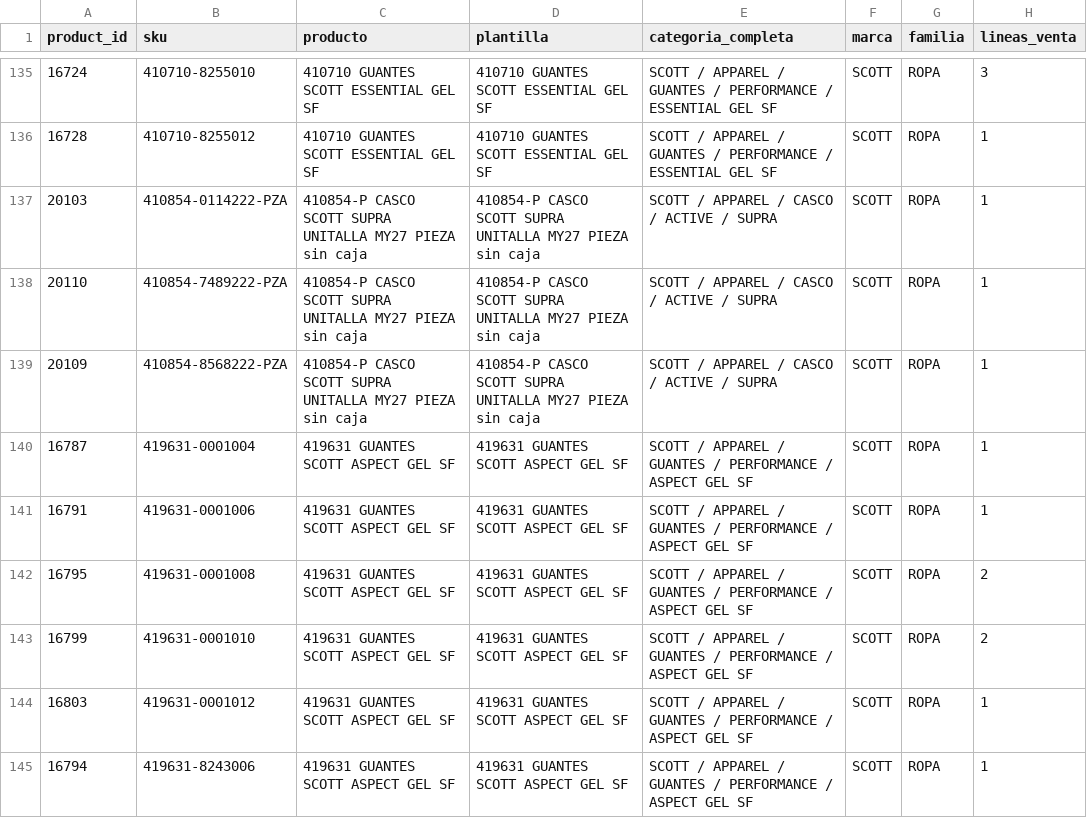
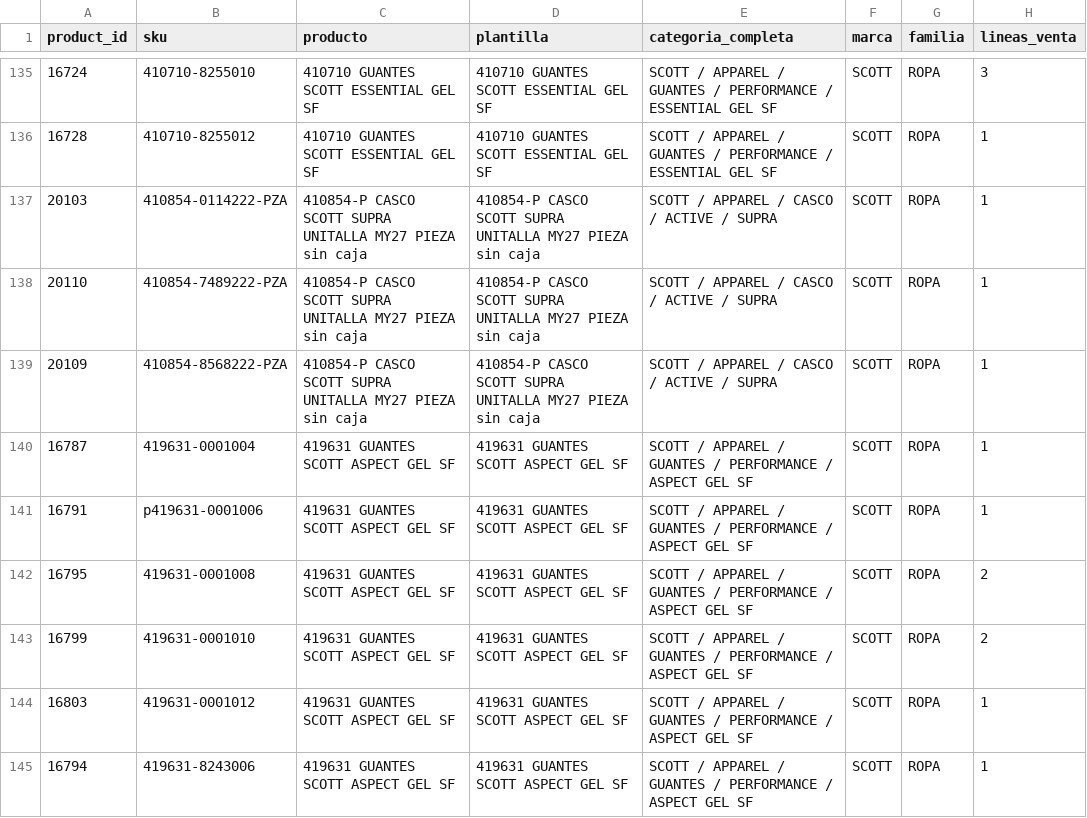
Before and after one commit to JonathanEliteBike/EB_BACK, a CSV file: reportes_auditoria/auditoria_modelos_2026-10-01_2026-10-09_facturas/detalle_productos.csv, drawn as a sheet; only a part is shown, gaps mark what is left out; the diff names each change by its address in the sheet, - before the commit and + after, or states it on an @@ line.

Commit message:
Asignacion terminada monitor de ventas

```diff
--- a/reportes_auditoria/auditoria_modelos_2026-10-01_2026-10-09_facturas/detalle_productos.csv
+++ b/reportes_auditoria/auditoria_modelos_2026-10-01_2026-10-09_facturas/detalle_productos.csv
-B141 (sku): 419631-0001006
+B141 (sku): p419631-0001006
```
Also changed, not shown: 14 other files.
